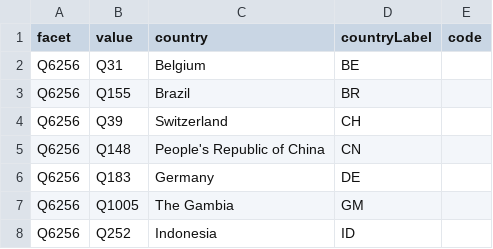
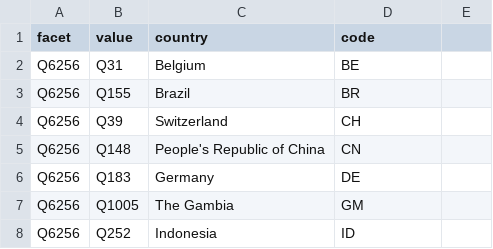
Before and after one commit to worldflora/wfo-facets, a CSV file: data/iso_countries/wiki_countries.csv, drawn as a sheet; only a part is shown.

```diff
--- a/data/iso_countries/wiki_countries.csv
+++ b/data/iso_countries/wiki_countries.csv
@@ -1,2 +1,2 @@
-facet, value, country,countryLabel,code
+facet, value, country,code
 Q6256,Q31,Belgium,BE
```
Also changed, not shown: 29 other files.
